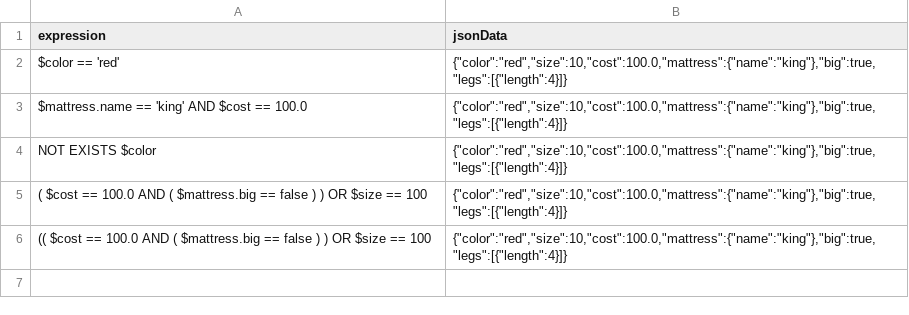
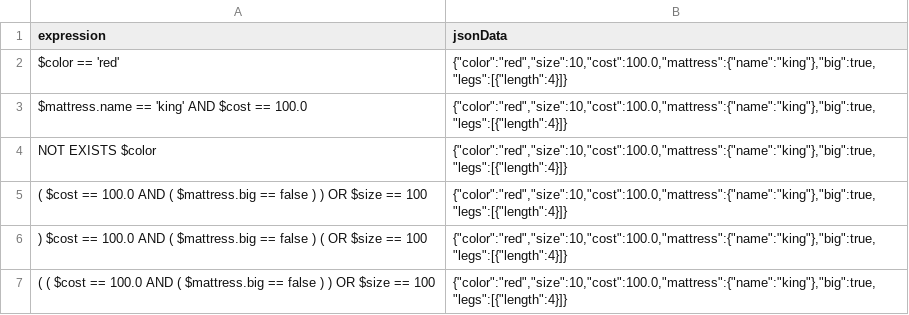
Before and after one commit to akashchawla/json_expression_evaluator, a CSV file: input.csv, drawn as a sheet.

```diff
--- a/input.csv
+++ b/input.csv
@@ -5,2 +5,3 @@ NOT EXISTS $color,"{""color"":""red"",""size"":10,""cost"":100.0,""mattress"":{"
 ( $cost == 100.0 AND ( $mattress.big == false ) ) OR $size == 100,"{""color"":""red"",""size"":10,""cost"":100.0,""mattress"":{""name"":""king""},""big"":true,""legs"":[{""length"":4}]}"
-(( $cost == 100.0 AND ( $mattress.big == false ) ) OR $size == 100,"{""color"":""red"",""size"":10,""cost"":100.0,""mattress"":{""name"":""king""},""big"":true,""legs"":[{""length"":4}]}"
+) $cost == 100.0 AND ( $mattress.big == false ) ( OR $size == 100,"{""color"":""red"",""size"":10,""cost"":100.0,""mattress"":{""name"":""king""},""big"":true,""legs"":[{""length"":4}]}"
+( ( $cost == 100.0 AND ( $mattress.big == false ) ) OR $size == 100,"{""color"":""red"",""size"":10,""cost"":100.0,""mattress"":{""name"":""king""},""big"":true,""legs"":[{""length"":4}]}"
```
Also changed, not shown: output.csv, 4 other files.
